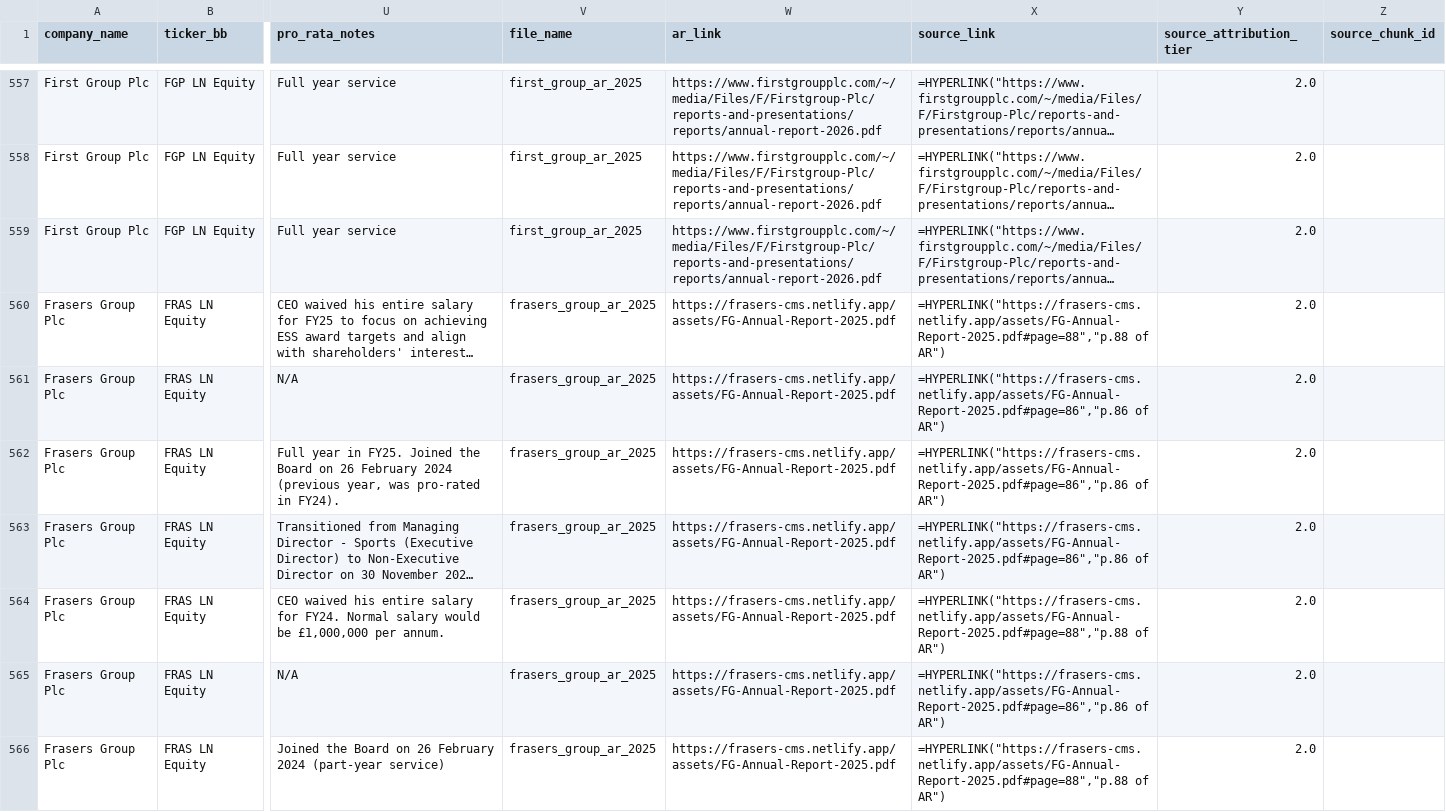
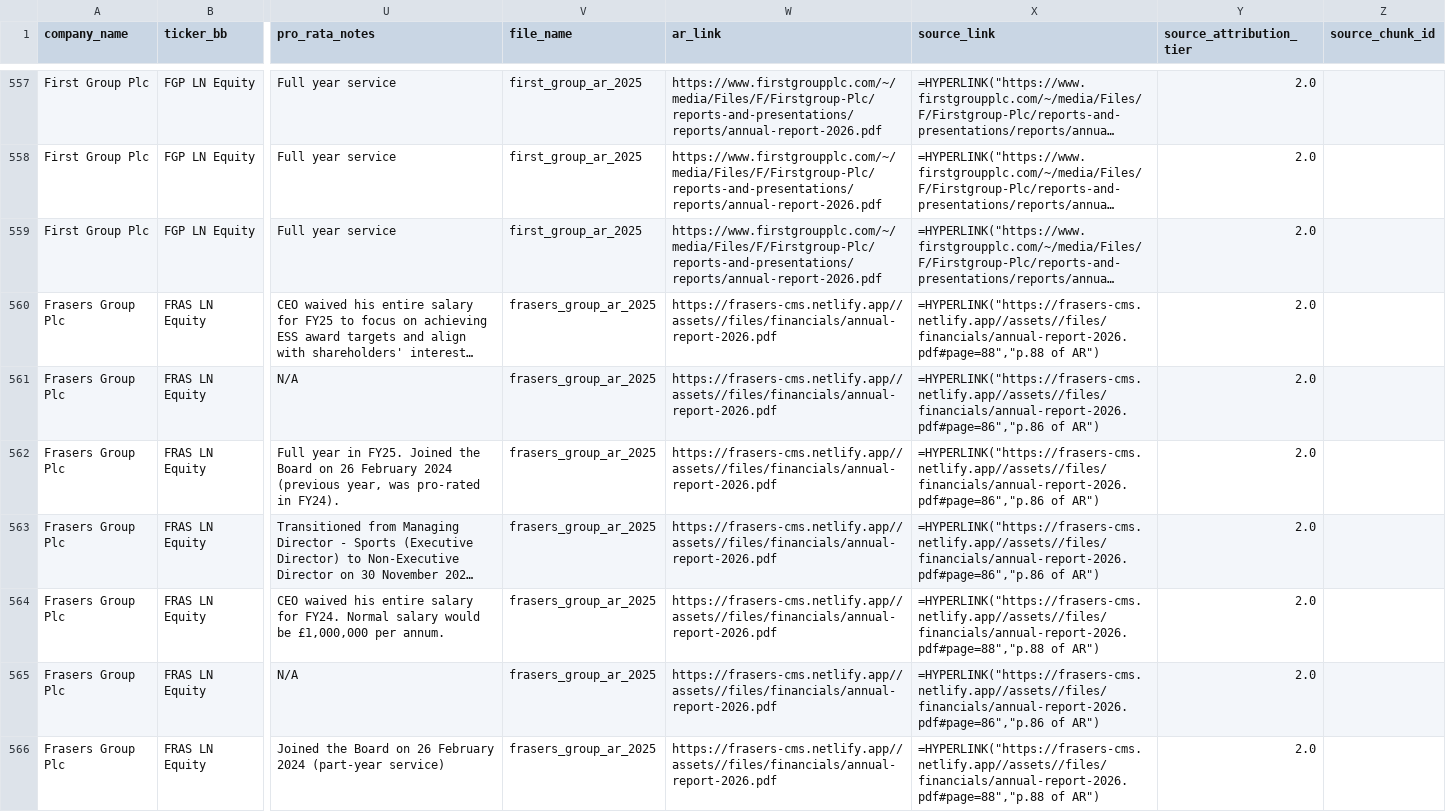
Before and after one commit to JMat831/remunilytics-portal, a CSV file: data/dataframes/all_companies_executive_pay.csv, drawn as a sheet; only a part is shown, gaps mark what is left out; long unchanged cells end in …; the diff covers the shown part only; the diff names each change by its address in the sheet, - before the commit and + after, or states it on an @@ line.

Commit message:
Re-extract Frasers Group Plc against FY2026 AR (was stale, missing 2025 AGM ESS amendment)

```diff
--- a/data/dataframes/all_companies_executive_pay.csv
+++ b/data/dataframes/all_companies_executive_pay.csv
-W560:W566 (ar_link): https://frasers-cms.netlify.app/assets/FG-Annual-Report-2025.pdf
+W560:W566 (ar_link): https://frasers-cms.netlify.app//assets//files/financials/annual-report-2026.pdf
-X560 (source_link): =HYPERLINK("https://frasers-cms.netlify.app/assets/FG-Annual-Report-2025.pdf#page=88","p.88 of AR")
+X560 (source_link): =HYPERLINK("https://frasers-cms.netlify.app//assets//files/financials/annual-report-2026.pdf#page=88","p.88 of AR")
-X561:X563 (source_link): =HYPERLINK("https://frasers-cms.netlify.app/assets/FG-Annual-Report-2025.pdf#page=86","p.86 of AR")
+X561:X563 (source_link): =HYPERLINK("https://frasers-cms.netlify.app//assets//files/financials/annual-report-2026.pdf#page=86","p.86 of AR")
-X564 (source_link): =HYPERLINK("https://frasers-cms.netlify.app/assets/FG-Annual-Report-2025.pdf#page=88","p.88 of AR")
+X564 (source_link): =HYPERLINK("https://frasers-cms.netlify.app//assets//files/financials/annual-report-2026.pdf#page=88","p.88 of AR")
-X565 (source_link): =HYPERLINK("https://frasers-cms.netlify.app/assets/FG-Annual-Report-2025.pdf#page=86","p.86 of AR")
+X565 (source_link): =HYPERLINK("https://frasers-cms.netlify.app//assets//files/financials/annual-report-2026.pdf#page=86","p.86 of AR")
-X566 (source_link): =HYPERLINK("https://frasers-cms.netlify.app/assets/FG-Annual-Report-2025.pdf#page=88","p.88 of AR")
+X566 (source_link): =HYPERLINK("https://frasers-cms.netlify.app//assets//files/financials/annual-report-2026.pdf#page=88","p.88 of AR")
```
Also changed, not shown: 6 added rows and 2 edited cells elsewhere in this file, data/dataframes/all_companies_policy.csv, 2 other files.
